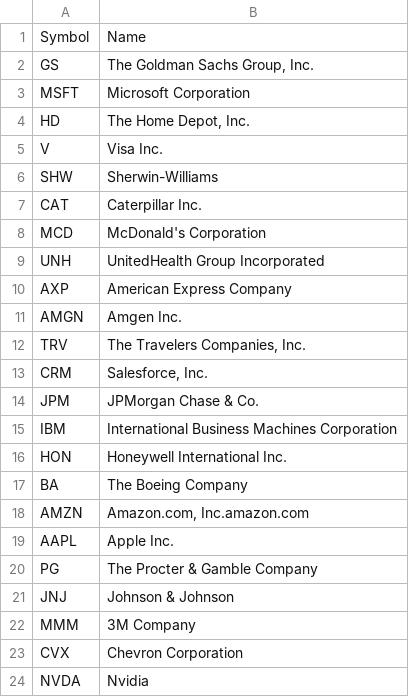
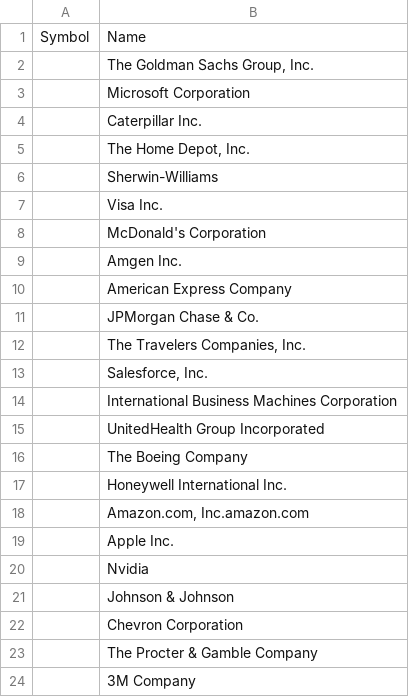
Before and after one commit to yfiua/index-constituents, a CSV file: docs/2025/08/constituents-dowjones.csv, drawn as a sheet; only a part is shown; the diff covers the shown part only.

```diff
--- a/docs/2025/08/constituents-dowjones.csv
+++ b/docs/2025/08/constituents-dowjones.csv
@@ -1,24 +1,24 @@
 Symbol,Name
-GS,"The Goldman Sachs Group, Inc."
-MSFT,Microsoft Corporation
-HD,"The Home Depot, Inc."
-V,Visa Inc.
-SHW,Sherwin-Williams
-CAT,Caterpillar Inc.
-MCD,McDonald's Corporation
-UNH,UnitedHealth Group Incorporated
-AXP,American Express Company
-AMGN,Amgen Inc.
-TRV,"The Travelers Companies, Inc."
-CRM,"Salesforce, Inc."
-JPM,JPMorgan Chase & Co.
-IBM,International Business Machines Corporation
-HON,Honeywell International Inc.
-BA,The Boeing Company
-AMZN,"Amazon.com, Inc.amazon.com"
-AAPL,Apple Inc.
-PG,The Procter & Gamble Company
-JNJ,Johnson & Johnson
-MMM,3M Company
-CVX,Chevron Corporation
-NVDA,Nvidia
+,"The Goldman Sachs Group, Inc."
+,Microsoft Corporation
+,Caterpillar Inc.
+,"The Home Depot, Inc."
+,Sherwin-Williams
+,Visa Inc.
+,McDonald's Corporation
+,Amgen Inc.
+,American Express Company
+,JPMorgan Chase & Co.
+,"The Travelers Companies, Inc."
+,"Salesforce, Inc."
+,International Business Machines Corporation
+,UnitedHealth Group Incorporated
+,The Boeing Company
+,Honeywell International Inc.
+,"Amazon.com, Inc.amazon.com"
+,Apple Inc.
+,Nvidia
+,Johnson & Johnson
+,Chevron Corporation
+,The Procter & Gamble Company
+,3M Company
```
Also changed, not shown: 1 added row, 1 removed row and 6 edited cells elsewhere in this file, docs/2025/08/constituents-nasdaq100.csv, docs/2025/08/constituents-sp500.csv, 3 other files.
